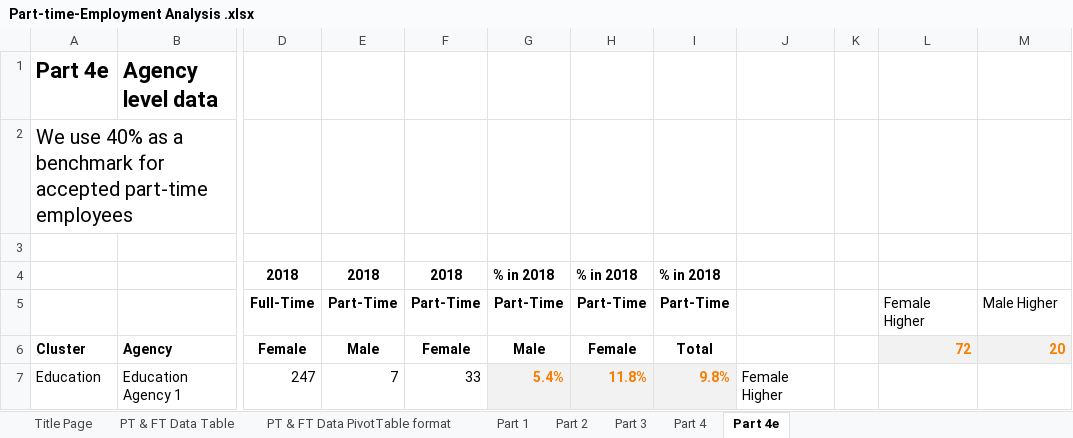
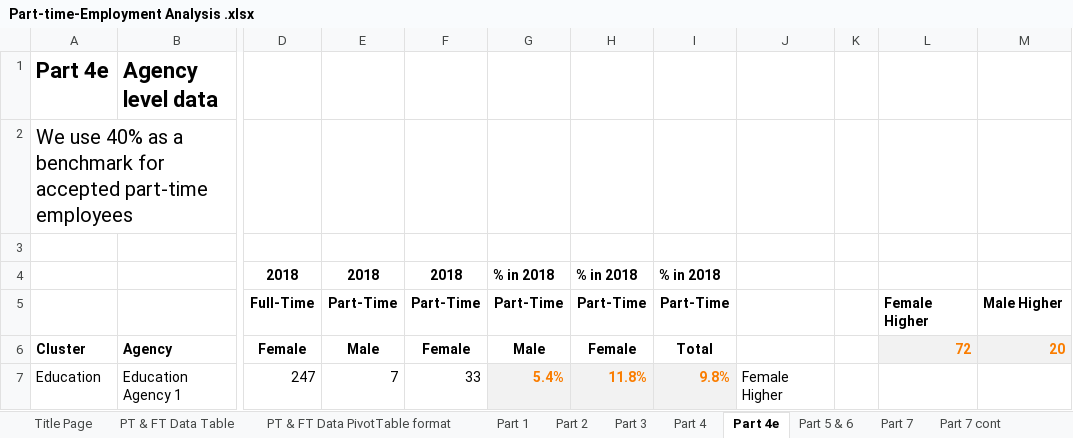
Before and after one commit to justin-git01/NSW-Public-Service-Commission, an Excel workbook: Part-time-Employment Analysis .xlsx, sheet Part 4e, drawn as a sheet; only a part is shown, gaps mark what is left out; values as stored, in another font and other column widths than the file's, no borders; conditional formats not drawn; the diff names each change by its address in the sheet, - before the commit and + after, or states it on an @@ line.

```diff
--- a/Part-time-Employment Analysis .xlsx (sheet Part 4e)
+++ b/Part-time-Employment Analysis .xlsx (sheet Part 4e)
+sheet tab: Part 5 & 6
+sheet tab: Part 7
+sheet tab: Part 7 cont
-L5:M5 bold: off
+L5:M5 bold: on
```
Also changed, not shown: sheet Title Page, 1 other file.
